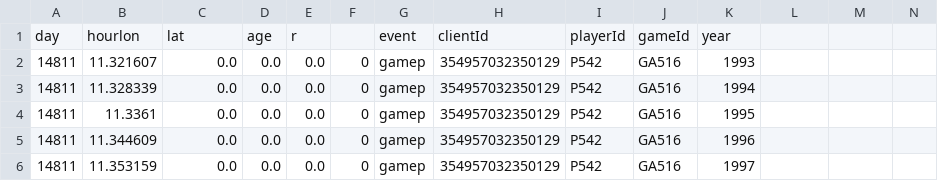
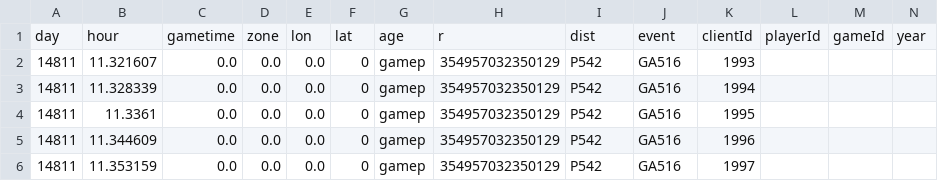
Before and after one commit to cgreenhalgh/explodingparser, a CSV file: game.csv, drawn as a sheet; only a part is shown.

Commit message:
include zone, distance moved, time in game, view message and related events in action log

```diff
--- a/game.csv
+++ b/game.csv
@@ -1,2 +1,2 @@
-day,hourlon,lat,age,r,,event,clientId,playerId,gameId,year
+day,hour,gametime,zone,lon,lat,age,r,dist,event,clientId,playerId,gameId,year
 14811,11.321607,0.0,0.0,0.0,0,gamep,"354957032350129","P542","GA516",1993
```
Also changed, not shown: 4 other files.
